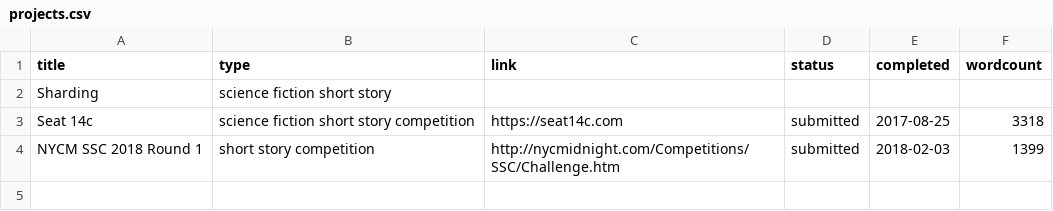
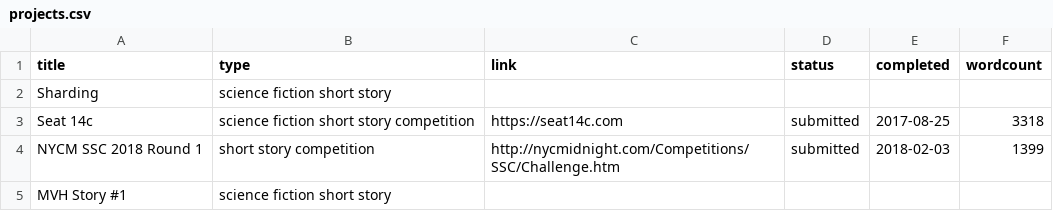
Before and after one commit to dmcgk/dmcgk.github.io, a CSV file: _data/projects.csv, drawn as a sheet.

Commit message:
Project: MVH Story #1 started.

```diff
--- a/_data/projects.csv
+++ b/_data/projects.csv
@@ -4 +4,2 @@ Seat 14c,science fiction short story competition,https://seat14c.com,submitted,2
 NYCM SSC 2018 Round 1,short story competition,http://nycmidnight.com/Competitions/SSC/Challenge.htm,submitted,2018-02-03,1399
+MVH Story #1,science fiction short story
```
